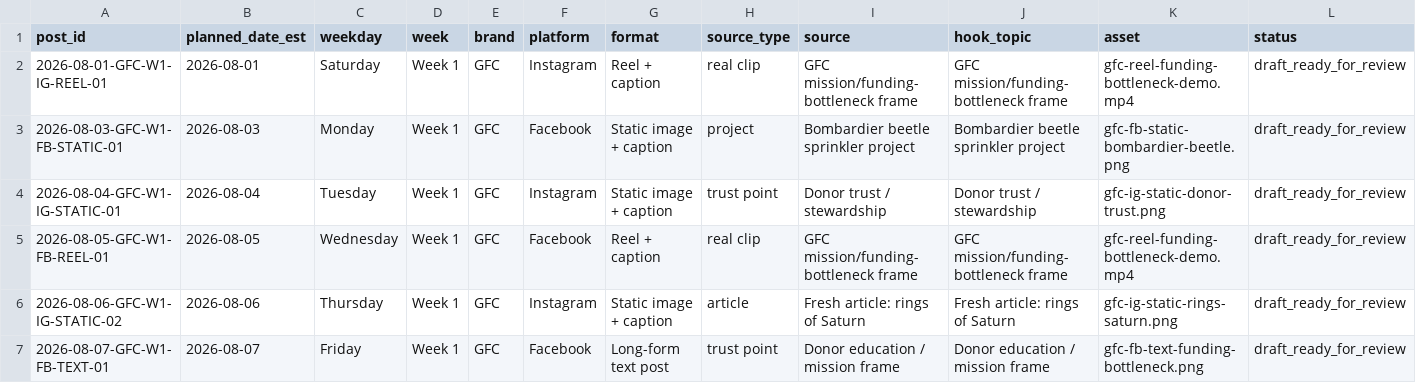
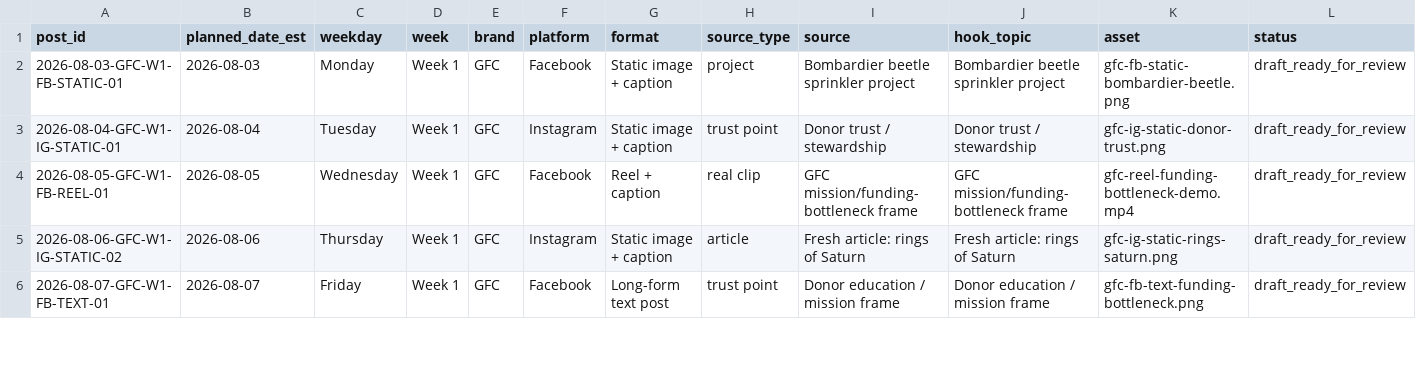
Before and after one commit to swsmusic/gfc-social-ledger, a CSV file: gfc-social-upcoming-14-days.csv, drawn as a sheet; only a part is shown; removed rows and columns are numbered as before the commit, all else as after; rows hold the shown columns only; the diff covers the shown part only; the diff names each change by its address in the sheet, - before the commit and + after, or states it on an @@ line.

Commit message:
Update GFC social ledger 2026-08-02T10:00:36Z

```diff
--- a/gfc-social-upcoming-14-days.csv
+++ b/gfc-social-upcoming-14-days.csv
-row 2: 2026-08-01-GFC-W1-IG-REEL-01 | 2026-08-01 | Saturday | Week 1 | GFC | Instagram | Reel + caption | real clip | GFC mission/funding-bottleneck frame | GFC mission/funding-bottleneck frame | gfc-reel-funding-bottleneck-demo.mp4 | draft_ready_for_review
```
Also changed, not shown: 1 added row and 7 edited cells elsewhere in this file, 1 other file.
